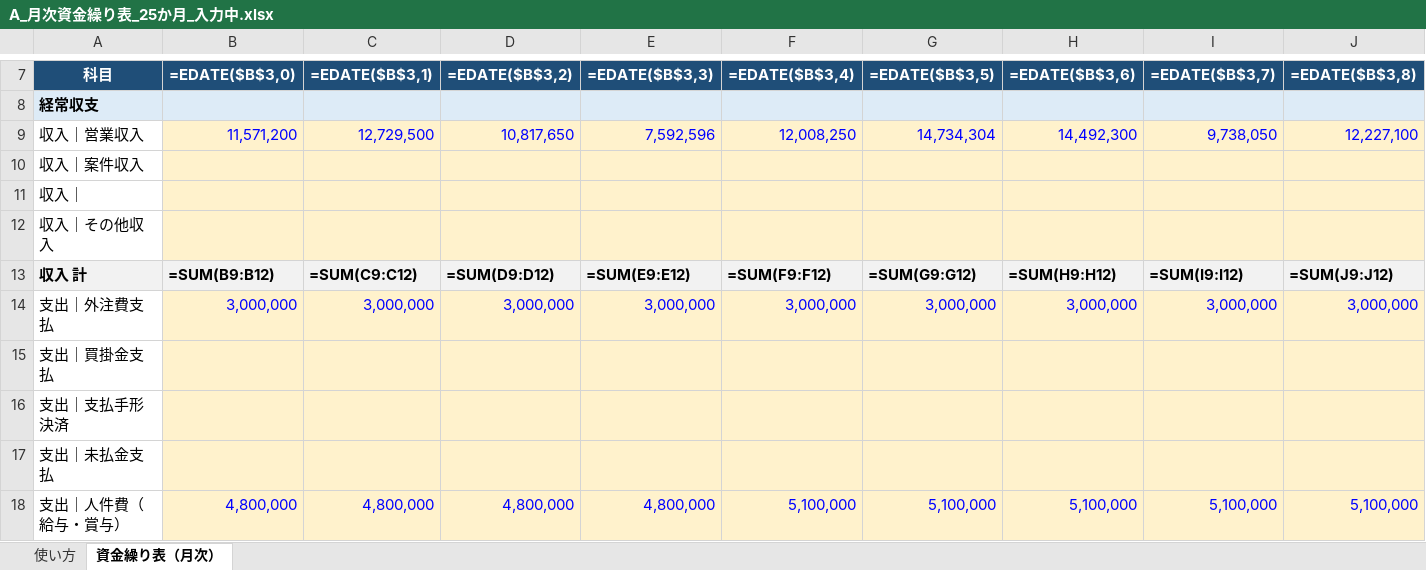
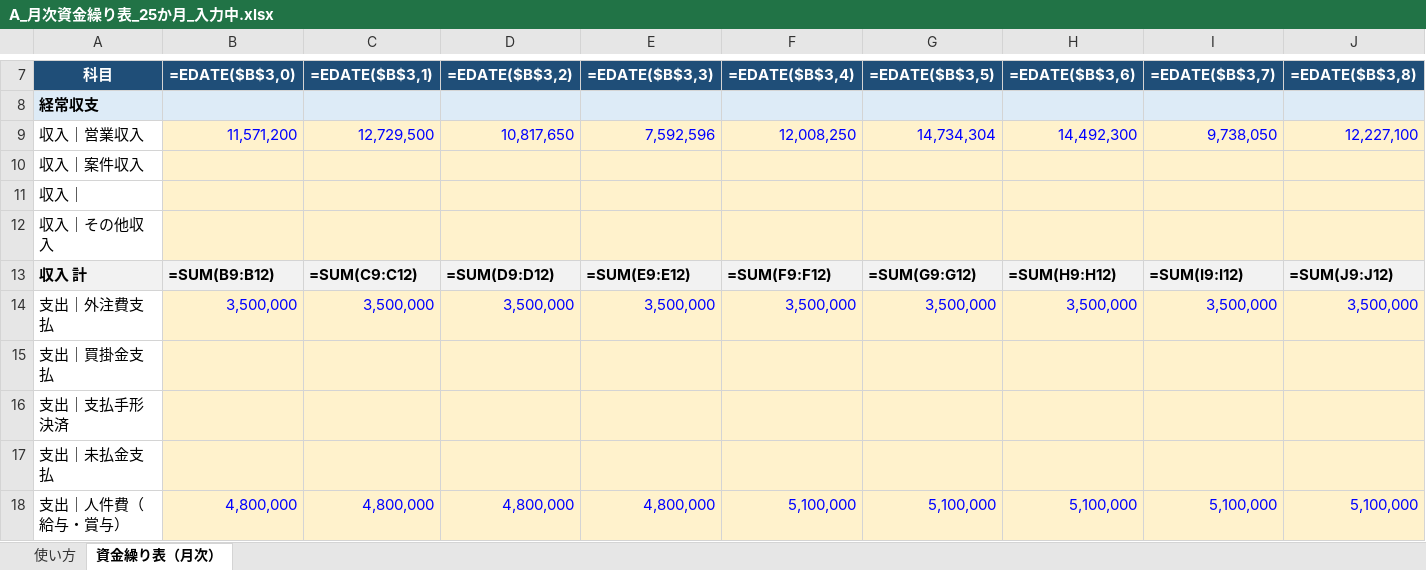
Before and after one commit to yixima/management, an Excel workbook: cashflow_templates/A_月次資金繰り表_25か月_入力中.xlsx, sheet 資金繰り表（月次）, drawn as a sheet; only a part is shown, gaps mark what is left out; values as stored, in another font and other column widths than the file's, no borders; formulas without a stored value are shown as written; conditional formats not drawn; removed rows and columns are numbered as before the commit, all else as after; rows hold the shown columns only; the diff covers the shown part only; the diff names each change by its address in the sheet, - before the commit and + after, or states it on an @@ line.

```diff
--- a/cashflow_templates/A_月次資金繰り表_25か月_入力中.xlsx (sheet 資金繰り表（月次）)
+++ b/cashflow_templates/A_月次資金繰り表_25か月_入力中.xlsx (sheet 資金繰り表（月次）)
-row 14: 支出｜外注費支払 | 3,000,000 | 3,000,000 | 3,000,000 | 3,000,000 | 3,000,000 | 3,000,000 | 3,000,000 | 3,000,000 | 3,000,000
+row 14: 支出｜外注費支払 | 3,500,000 | 3,500,000 | 3,500,000 | 3,500,000 | 3,500,000 | 3,500,000 | 3,500,000 | 3,500,000 | 3,500,000
```
Also changed, not shown: 8 added rows, 1 removed row, 24 edited cells and cell formats elsewhere in this sheet, sheet 使い方.
